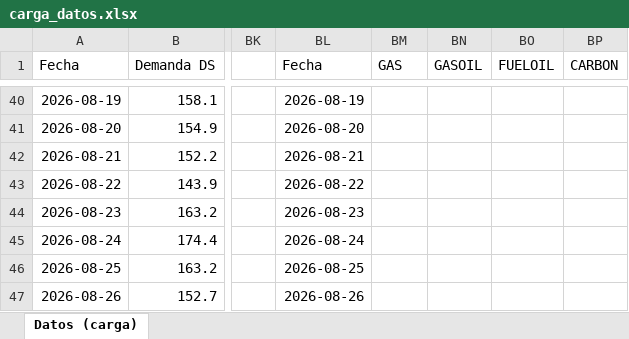
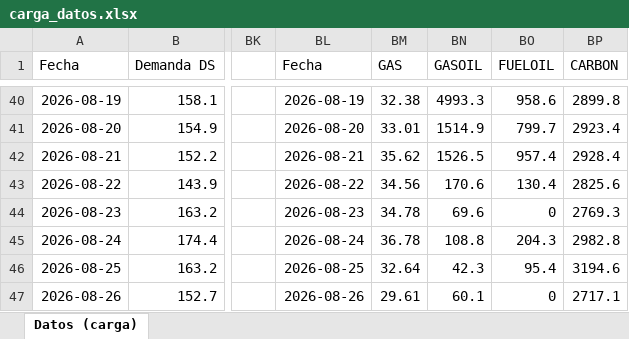
Before and after one commit to RodrigoManassero/estado-sistema-gas-rodrigo, an Excel workbook: data/carga_datos.xlsx, sheet Datos (carga), drawn as a sheet; only a part is shown, gaps mark what is left out; values as stored, in another font and other column widths than the file's, no borders; the diff covers the shown part only; the diff names each change by its address in the sheet, - before the commit and + after, or states it on an @@ line.

```diff
--- a/data/carga_datos.xlsx (sheet Datos (carga))
+++ b/data/carga_datos.xlsx (sheet Datos (carga))
-BM40 (GAS): (empty)
+BM40 (GAS): 32.38
-BN40 (GASOIL): (empty)
+BN40 (GASOIL): 4993.3
-BO40 (FUELOIL): (empty)
+BO40 (FUELOIL): 958.6
-BP40 (CARBON): (empty)
+BP40 (CARBON): 2899.8
-BM41 (GAS): (empty)
+BM41 (GAS): 33.01
-BN41 (GASOIL): (empty)
+BN41 (GASOIL): 1514.9
-BO41 (FUELOIL): (empty)
+BO41 (FUELOIL): 799.7
-BP41 (CARBON): (empty)
+BP41 (CARBON): 2923.4
-BM42 (GAS): (empty)
+BM42 (GAS): 35.62
-BN42 (GASOIL): (empty)
+BN42 (GASOIL): 1526.5
-BO42 (FUELOIL): (empty)
+BO42 (FUELOIL): 957.4
-BP42 (CARBON): (empty)
+BP42 (CARBON): 2928.4
-BM43 (GAS): (empty)
+BM43 (GAS): 34.56
-BN43 (GASOIL): (empty)
+BN43 (GASOIL): 170.6
-BO43 (FUELOIL): (empty)
+BO43 (FUELOIL): 130.4
-BP43 (CARBON): (empty)
+BP43 (CARBON): 2825.6
-BM44 (GAS): (empty)
+BM44 (GAS): 34.78
-BN44 (GASOIL): (empty)
+BN44 (GASOIL): 69.6
-BO44 (FUELOIL): (empty)
+BO44 (FUELOIL): 0
-BP44 (CARBON): (empty)
+BP44 (CARBON): 2769.3
-BM45 (GAS): (empty)
+BM45 (GAS): 36.78
-BN45 (GASOIL): (empty)
+BN45 (GASOIL): 108.8
-BO45 (FUELOIL): (empty)
+BO45 (FUELOIL): 204.3
-BP45 (CARBON): (empty)
+BP45 (CARBON): 2982.8
-BM46 (GAS): (empty)
+BM46 (GAS): 32.64
-BN46 (GASOIL): (empty)
+BN46 (GASOIL): 42.3
-BO46 (FUELOIL): (empty)
+BO46 (FUELOIL): 95.4
-BP46 (CARBON): (empty)
+BP46 (CARBON): 3194.6
-BM47 (GAS): (empty)
+BM47 (GAS): 29.61
-BN47 (GASOIL): (empty)
+BN47 (GASOIL): 60.1
-BO47 (FUELOIL): (empty)
+BO47 (FUELOIL): 0
-BP47 (CARBON): (empty)
+BP47 (CARBON): 2717.1
```
Also changed, not shown: 88 edited cells elsewhere in this sheet, 25 other files.
